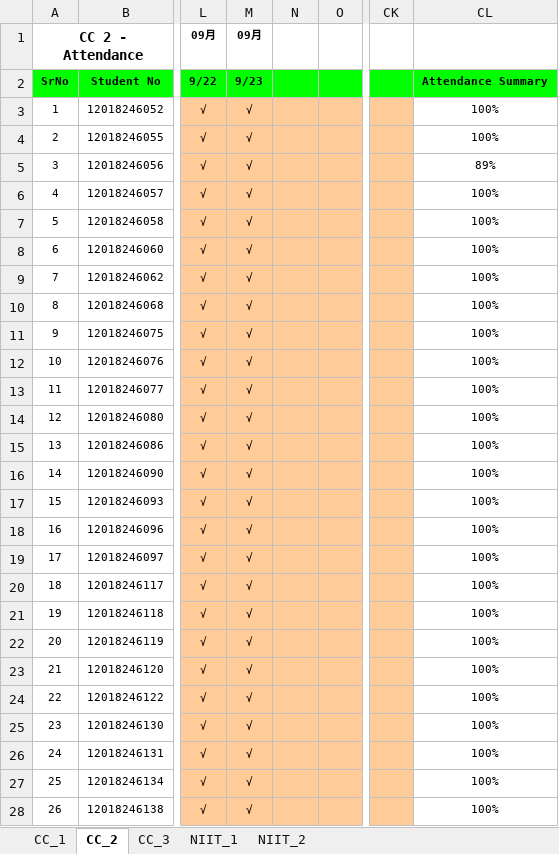
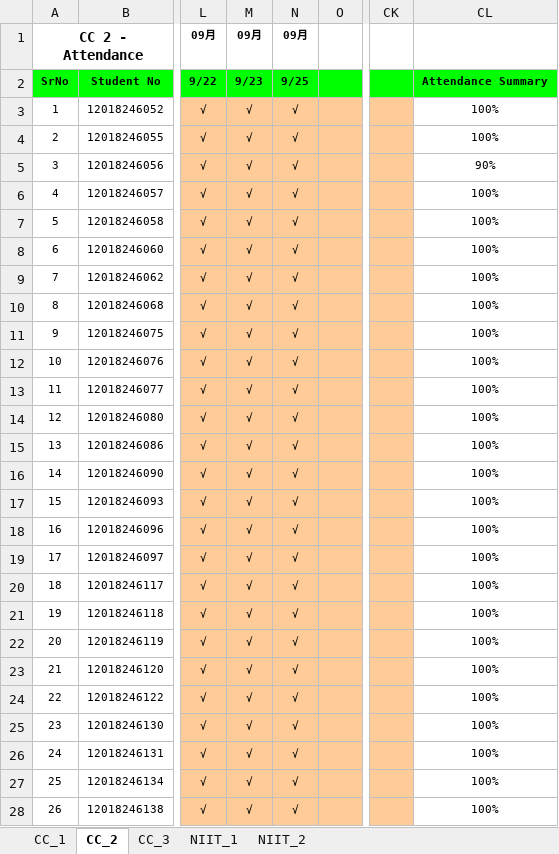
Before and after one commit to niit-nxu/Sept-2020---Jan-2021, an Excel workbook: Grade 2018/Attendance/Attendance_Zhongwei_2018.xlsx, sheet CC_2, drawn as a sheet; only a part is shown, gaps mark what is left out; values as stored, in another font and other column widths than the file's, no borders; conditional formats not drawn; the diff covers the shown part only; the diff names each change by its address in the sheet, - before the commit and + after, or states it on an @@ line.

Commit message:
2020/09/25 中卫cc2出勤情况

```diff
--- a/Grade 2018/Attendance/Attendance_Zhongwei_2018.xlsx (sheet CC_2)
+++ b/Grade 2018/Attendance/Attendance_Zhongwei_2018.xlsx (sheet CC_2)
-N1: (empty)
+N1: 09月
-N2: (empty)
+N2: 9/25
-N3:N28: (empty)
+N3:N28: √
-CL5: 89%
+CL5: 90%
```
Also changed, not shown: 20 edited cells elsewhere in this sheet.
